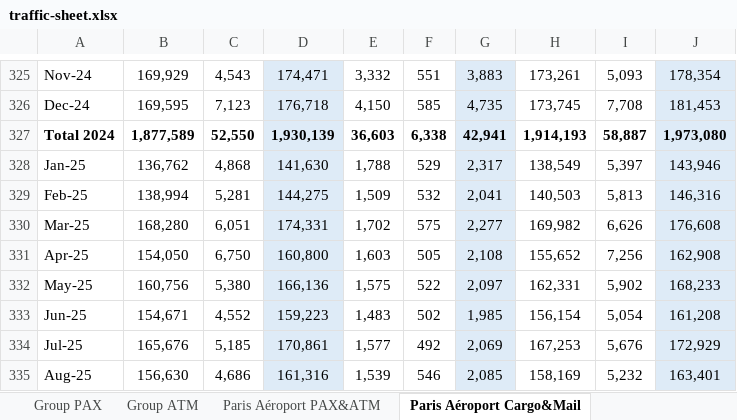
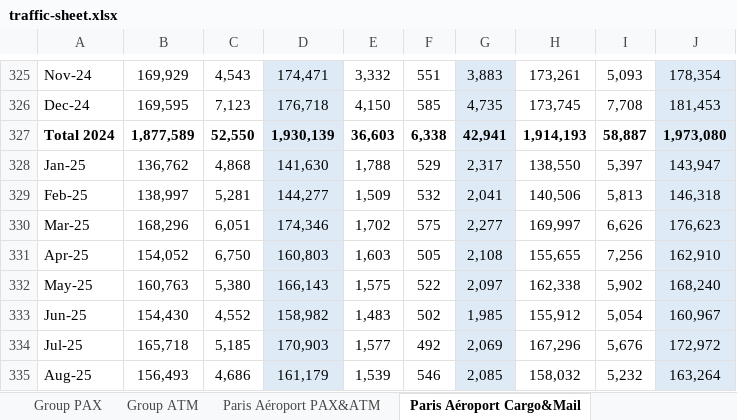
Before and after one commit to shokru/coqueret.github.io, an Excel workbook: files/misc/time_series/traffic-sheet.xlsx, sheet Paris Aéroport Cargo&Mail, drawn as a sheet; only a part is shown, gaps mark what is left out; values as stored, in another font and other column widths than the file's, no borders; the diff covers the shown part only; the diff names each change by its address in the sheet, - before the commit and + after, or states it on an @@ line.

```diff
--- a/files/misc/time_series/traffic-sheet.xlsx (sheet Paris Aéroport Cargo&Mail)
+++ b/files/misc/time_series/traffic-sheet.xlsx (sheet Paris Aéroport Cargo&Mail)
-H328: 138,549
+H328: 138,550
-J328: 143,946
+J328: 143,947
-B329: 138,994
+B329: 138,997
-D329: 144,275
+D329: 144,277
-H329: 140,503
+H329: 140,506
-J329: 146,316
+J329: 146,318
-B330: 168,280
+B330: 168,296
-D330: 174,331
+D330: 174,346
-H330: 169,982
+H330: 169,997
-J330: 176,608
+J330: 176,623
-B331: 154,050
+B331: 154,052
-D331: 160,800
+D331: 160,803
-H331: 155,652
+H331: 155,655
-J331: 162,908
+J331: 162,910
-B332: 160,756
+B332: 160,763
-D332: 166,136
+D332: 166,143
-H332: 162,331
+H332: 162,338
-J332: 168,233
+J332: 168,240
-B333: 154,671
+B333: 154,430
-D333: 159,223
+D333: 158,982
-H333: 156,154
+H333: 155,912
-J333: 161,208
+J333: 160,967
-B334: 165,676
+B334: 165,718
-D334: 170,861
+D334: 170,903
-H334: 167,253
+H334: 167,296
-J334: 172,929
+J334: 172,972
-B335: 156,630
+B335: 156,493
-D335: 161,316
+D335: 161,179
-H335: 158,169
+H335: 158,032
-J335: 163,401
+J335: 163,264
```
Also changed, not shown: 15 added rows and 45 edited cells elsewhere in this sheet, sheet Group PAX, sheet Group ATM, sheet Paris Aéroport PAX&ATM, formulas that keep their value.
